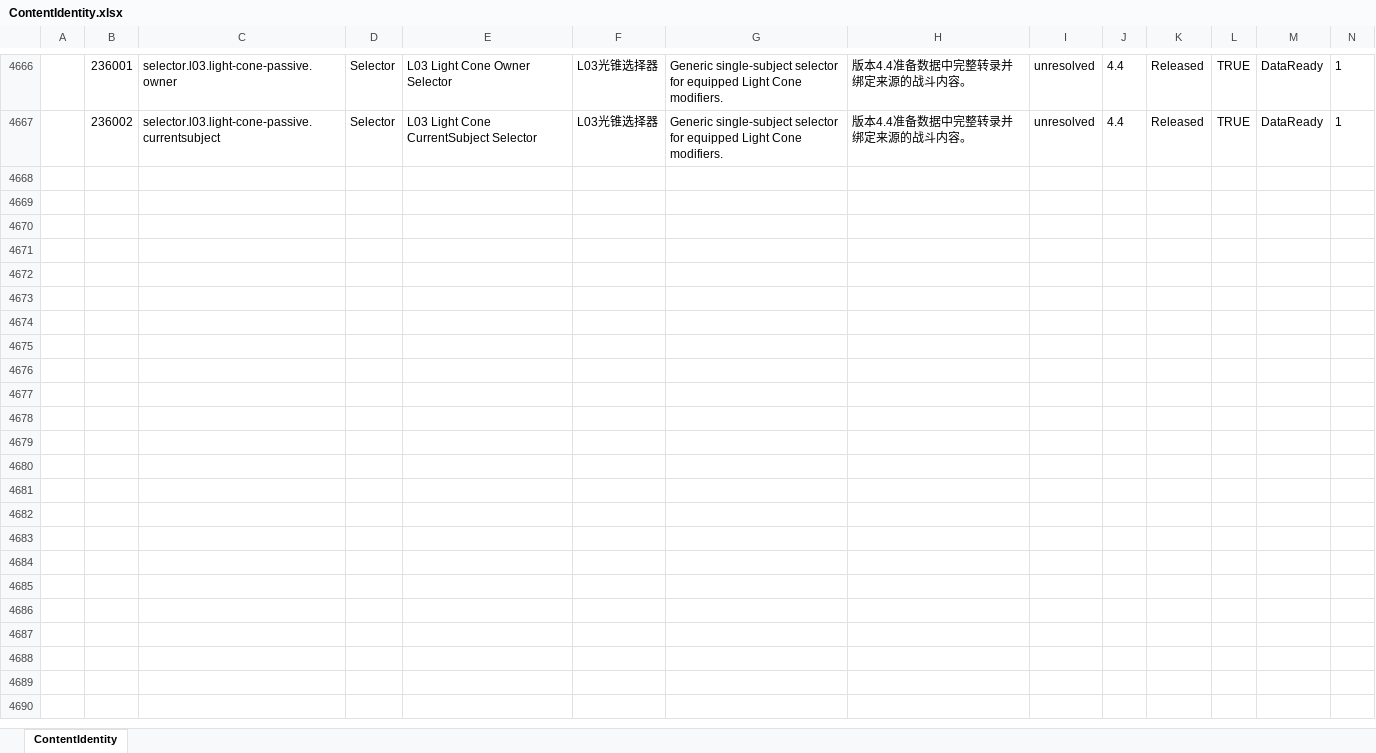
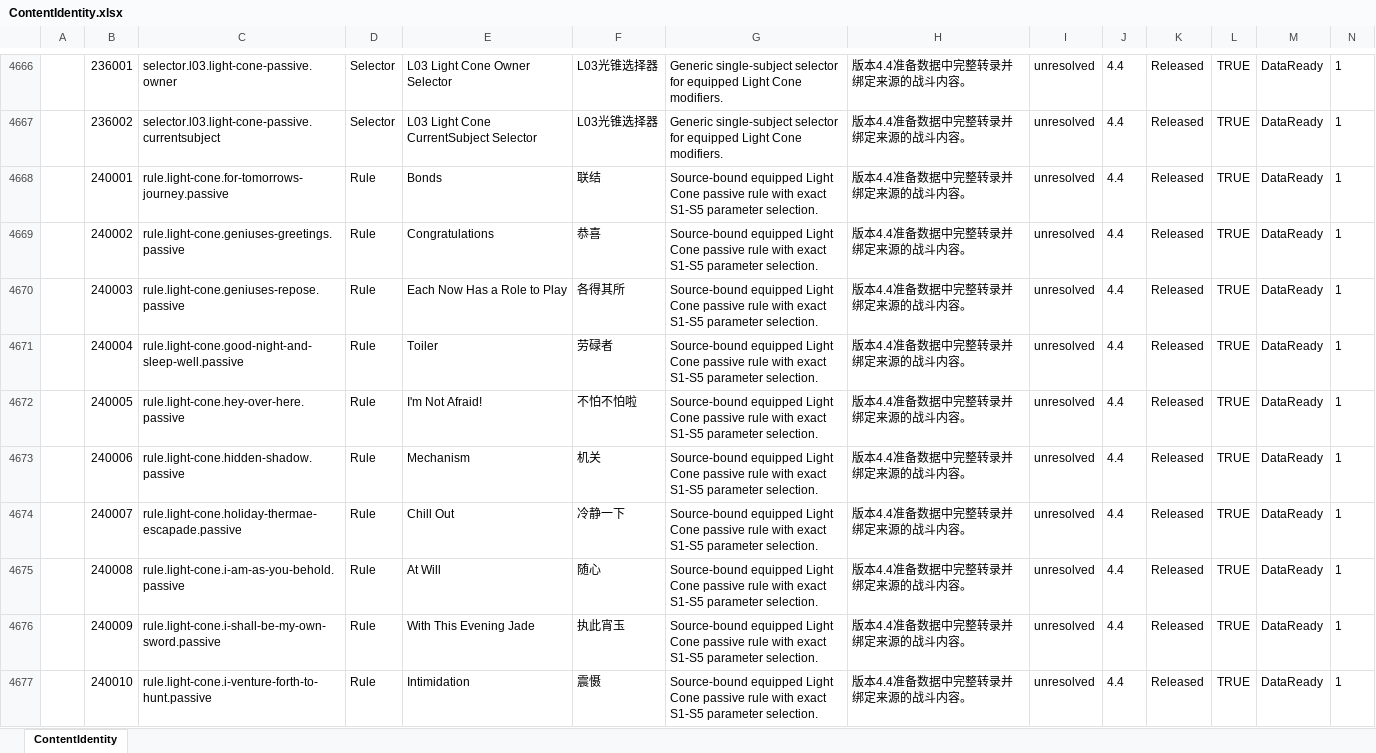
Before and after one commit to realm-labs/starclock, an Excel workbook: config/data/ContentIdentity.xlsx, sheet ContentIdentity, drawn as a sheet; only a part is shown, gaps mark what is left out; values as stored, in another font and other column widths than the file's, no borders; the diff covers the shown part only; the diff names each change by its address in the sheet, - before the commit and + after, or states it on an @@ line.

```diff
--- a/config/data/ContentIdentity.xlsx (sheet ContentIdentity)
+++ b/config/data/ContentIdentity.xlsx (sheet ContentIdentity)
+row 4668:  | 240001 | rule.light-cone.for-tomorrows-journey.passive | Rule | Bonds | 联结 | Source-bound equipped Light Cone passive rule with exact S1-S5 parameter selection. | 版本4.4准备数据中完整转录并绑定来源的战斗内容。 | unresolved | 4.4 | Released | TRUE | DataReady | 1
+row 4669:  | 240002 | rule.light-cone.geniuses-greetings.passive | Rule | Congratulations | 恭喜 | Source-bound equipped Light Cone passive rule with exact S1-S5 parameter selection. | 版本4.4准备数据中完整转录并绑定来源的战斗内容。 | unresolved | 4.4 | Released | TRUE | DataReady | 1
+row 4670:  | 240003 | rule.light-cone.geniuses-repose.passive | Rule | Each Now Has a Role to Play | 各得其所 | Source-bound equipped Light Cone passive rule with exact S1-S5 parameter selection. | 版本4.4准备数据中完整转录并绑定来源的战斗内容。 | unresolved | 4.4 | Released | TRUE | DataReady | 1
+row 4671:  | 240004 | rule.light-cone.good-night-and-sleep-well.passive | Rule | Toiler | 劳碌者 | Source-bound equipped Light Cone passive rule with exact S1-S5 parameter selection. | 版本4.4准备数据中完整转录并绑定来源的战斗内容。 | unresolved | 4.4 | Released | TRUE | DataReady | 1
+row 4672:  | 240005 | rule.light-cone.hey-over-here.passive | Rule | I'm Not Afraid! | 不怕不怕啦 | Source-bound equipped Light Cone passive rule with exact S1-S5 parameter selection. | 版本4.4准备数据中完整转录并绑定来源的战斗内容。 | unresolved | 4.4 | Released | TRUE | DataReady | 1
+row 4673:  | 240006 | rule.light-cone.hidden-shadow.passive | Rule | Mechanism | 机关 | Source-bound equipped Light Cone passive rule with exact S1-S5 parameter selection. | 版本4.4准备数据中完整转录并绑定来源的战斗内容。 | unresolved | 4.4 | Released | TRUE | DataReady | 1
+row 4674:  | 240007 | rule.light-cone.holiday-thermae-escapade.passive | Rule | Chill Out | 冷静一下 | Source-bound equipped Light Cone passive rule with exact S1-S5 parameter selection. | 版本4.4准备数据中完整转录并绑定来源的战斗内容。 | unresolved | 4.4 | Released | TRUE | DataReady | 1
+row 4675:  | 240008 | rule.light-cone.i-am-as-you-behold.passive | Rule | At Will | 随心 | Source-bound equipped Light Cone passive rule with exact S1-S5 parameter selection. | 版本4.4准备数据中完整转录并绑定来源的战斗内容。 | unresolved | 4.4 | Released | TRUE | DataReady | 1
+row 4676:  | 240009 | rule.light-cone.i-shall-be-my-own-sword.passive | Rule | With This Evening Jade | 执此宵玉 | Source-bound equipped Light Cone passive rule with exact S1-S5 parameter selection. | 版本4.4准备数据中完整转录并绑定来源的战斗内容。 | unresolved | 4.4 | Released | TRUE | DataReady | 1
+row 4677:  | 240010 | rule.light-cone.i-venture-forth-to-hunt.passive | Rule | Intimidation | 震慑 | Source-bound equipped Light Cone passive rule with exact S1-S5 parameter selection. | 版本4.4准备数据中完整转录并绑定来源的战斗内容。 | unresolved | 4.4 | Released | TRUE | DataReady | 1
```
Also changed, not shown: 93 added rows, 64 edited cells and cell formats elsewhere in this sheet, config/data/ContentEvidenceBinding.xlsx, config/data/LightConeStat.xlsx, 30 other files.
